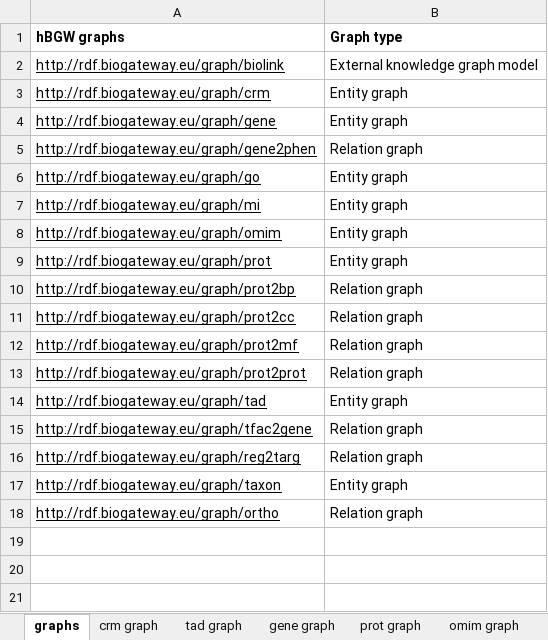
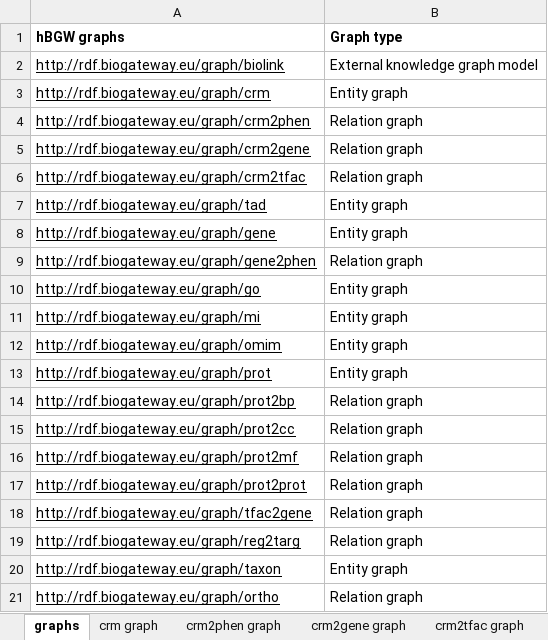
Before and after one commit to juan-mulero/cisreg, an Excel workbook: hBGW_graphs.xlsx, sheet graphs, drawn as a sheet; values as stored, in another font and other column widths than the file's, no borders; the diff names each change by its address in the sheet, - before the commit and + after, or states it on an @@ line.

```diff
--- a/hBGW_graphs.xlsx (sheet graphs)
+++ b/hBGW_graphs.xlsx (sheet graphs)
+sheet tab: crm2phen graph
+sheet tab: crm2gene graph
+sheet tab: crm2tfac graph
+row 4: http://rdf.biogateway.eu/graph/crm2phen | Relation graph
+row 5: http://rdf.biogateway.eu/graph/crm2gene | Relation graph
+row 6: http://rdf.biogateway.eu/graph/crm2tfac | Relation graph
@@ row 14 moved to row 7: http://rdf.biogateway.eu/graph/tad @@
```
Also changed, not shown: sheet crm graph, sheet tad graph, sheet gene graph, sheet prot graph.
